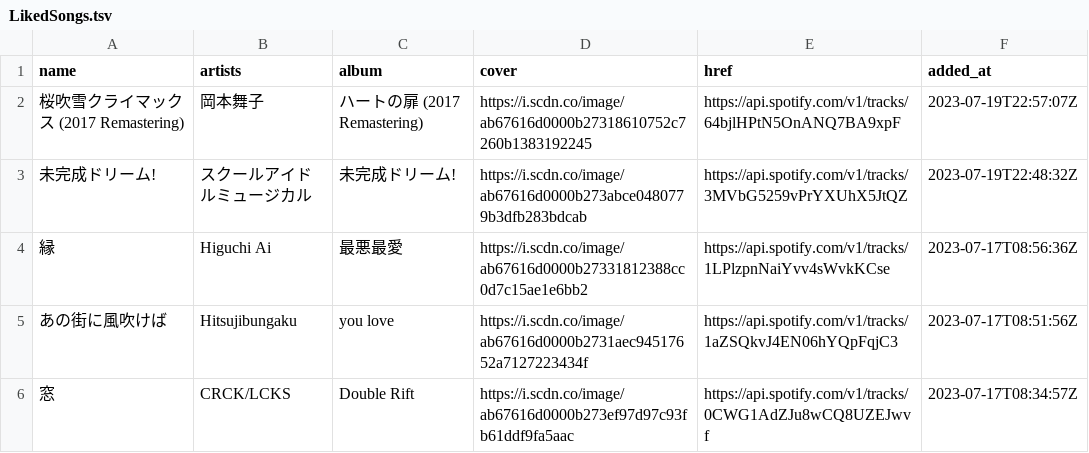
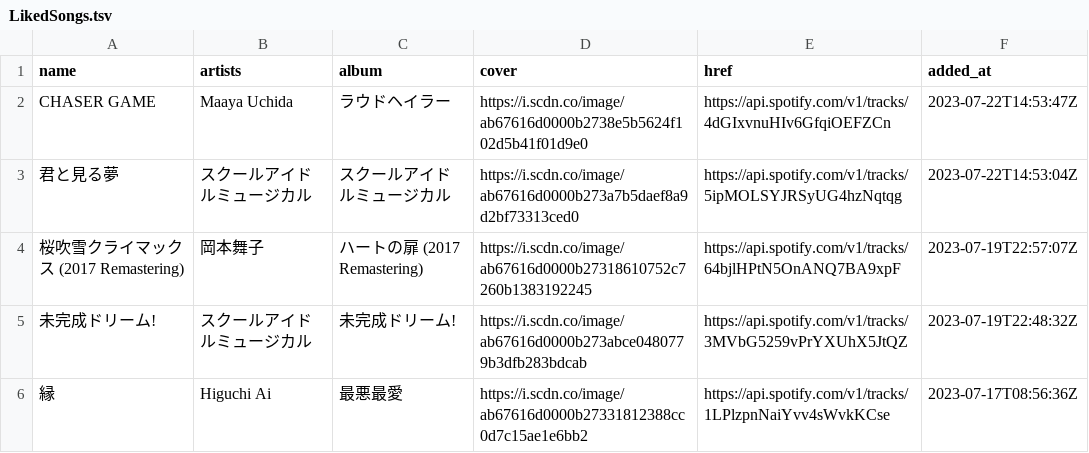
Before and after one commit to nyok/MySpotifyLikedSongs, a TSV file: LikedSongs/LikedSongs.tsv, drawn as a sheet; only a part is shown; the shorter side is filled out with more unchanged rows.

Commit message:
New songs (Automatic update)

```diff
--- a/LikedSongs/LikedSongs.tsv
+++ b/LikedSongs/LikedSongs.tsv
@@ -1,2 +1,4 @@
 name	artists	album	cover	href	added_at
+CHASER GAME	Maaya Uchida	ラウドヘイラー	https://i.scdn.co/image/ab67616d0000b2738e5b5624f102d5b41f01d9e0	https://api.spotify.com/v1/tracks/4dGIxvnuHIv6GfqiOEFZCn	2023-07-22T14:53:47Z
+君と見る夢	スクールアイドルミュージカル	スクールアイドルミュージカル	https://i.scdn.co/image/ab67616d0000b273a7b5daef8a9d2bf73313ced0	https://api.spotify.com/v1/tracks/5ipMOLSYJRSyUG4hzNqtqg	2023-07-22T14:53:04Z
 桜吹雪クライマックス (2017 Remastering)	岡本舞子	ハートの扉 (2017 Remastering)	https://i.scdn.co/image/ab67616d0000b27318610752c7260b1383192245	https://api.spotify.com/v1/tracks/64bjlHPtN5OnANQ7BA9xpF	2023-07-19T22:57:07Z
```
